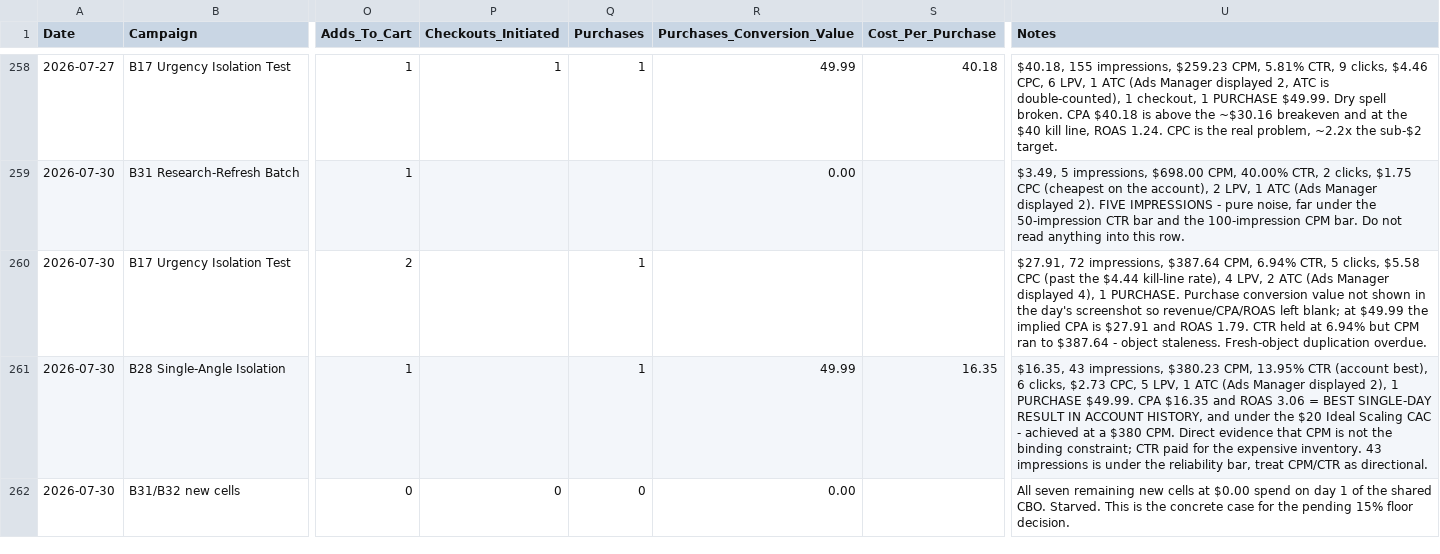
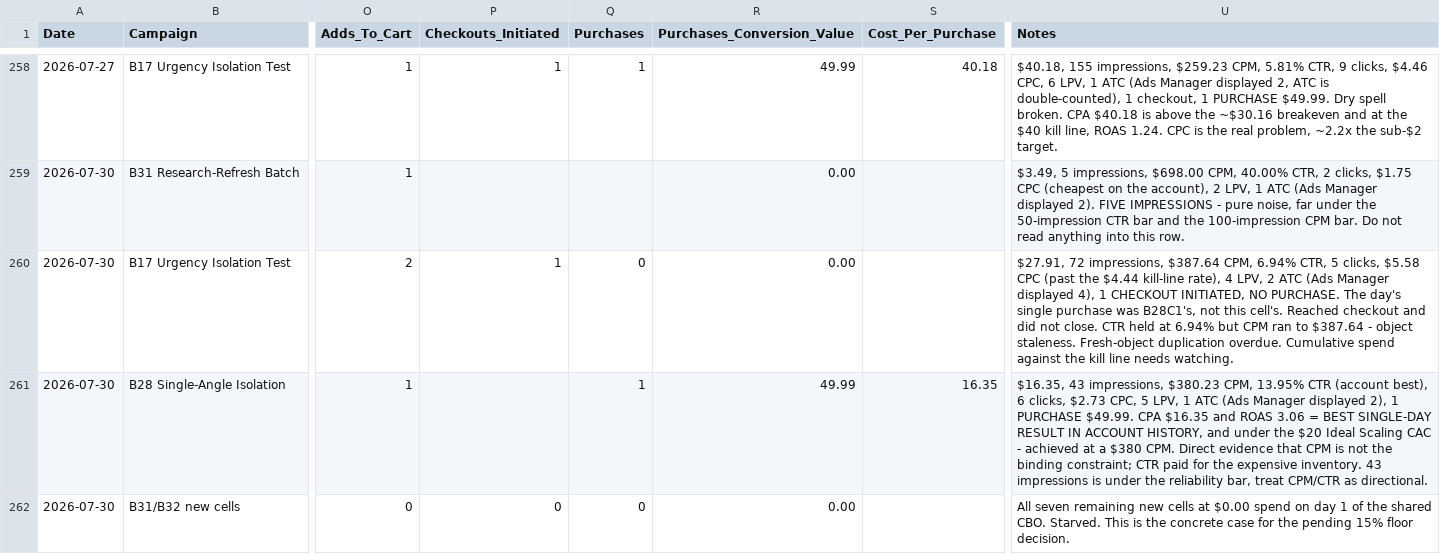
Before and after one commit to nateframe34-hub/CC-Nate, a CSV file: tallow-cream/tracking/Ad_Performance_Tracker.csv, drawn as a sheet; only a part is shown, gaps mark what is left out; the diff names each change by its address in the sheet, - before the commit and + after, or states it on an @@ line.

```diff
--- a/tallow-cream/tracking/Ad_Performance_Tracker.csv
+++ b/tallow-cream/tracking/Ad_Performance_Tracker.csv
-P260 (Checkouts_Initiated): (empty)
+P260 (Checkouts_Initiated): 1
-Q260 (Purchases): 1
+Q260 (Purchases): 0
-R260 (Purchases_Conversion_Value): (empty)
+R260 (Purchases_Conversion_Value): 0.00
-U260 (Notes): …4), 1 PURCHASE. Purchase conversion value not shown in the day's screenshot so revenue/CPA/ROAS left blank; at $49.99 the implied CPA is $27.91 and ROAS 1.79. CTR held at 6.94% but CPM ran to $387.64 - object staleness. Fresh-object duplication overdue.
+U260 (Notes): …4), 1 CHECKOUT INITIATED, NO PURCHASE. The day's single purchase was B28C1's, not this cell's. Reached checkout and did not close. CTR held at 6.94% but CPM ran to $387.64 - object staleness. Fresh-object duplication overdue. Cumulative spend against the kill line needs watching.
```
Also changed, not shown: 3 other files.
